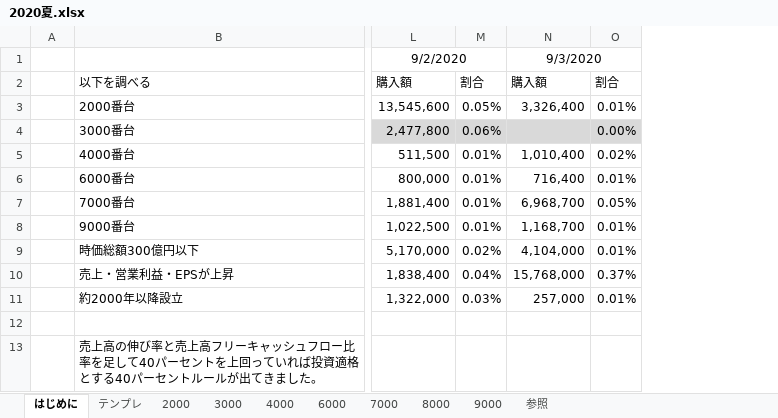
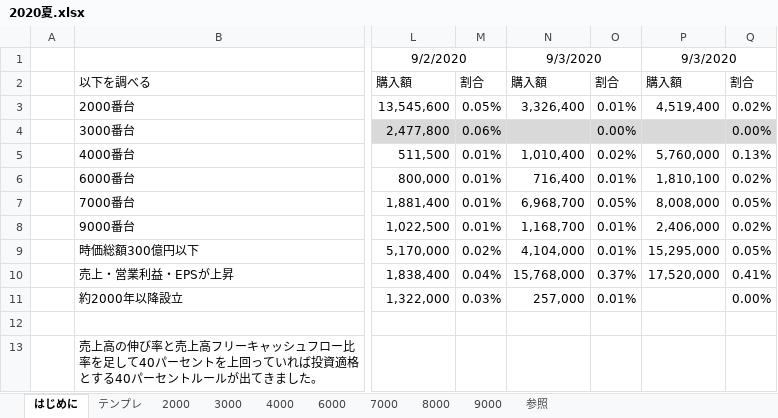
Before and after one commit to pepese/asset-mgmt, an Excel workbook: 2020夏.xlsx, sheet はじめに, drawn as a sheet; only a part is shown, gaps mark what is left out; values as stored, in another font and other column widths than the file's, no borders; the diff names each change by its address in the sheet, - before the commit and + after, or states it on an @@ line.

Commit message:
update

```diff
--- a/2020夏.xlsx (sheet はじめに)
+++ b/2020夏.xlsx (sheet はじめに)
+column P, rows 1-10: 9/3/2020 | 購入額 | 4,519,400 |  | 5,760,000 | 1,810,100 | 8,008,000 | 2,406,000 | 15,295,000 | 17,520,000
+column Q, rows 2-11: 割合 | 0.02% | 0.00% | 0.13% | 0.02% | 0.05% | 0.02% | 0.05% | 0.41% | 0.00%
```
